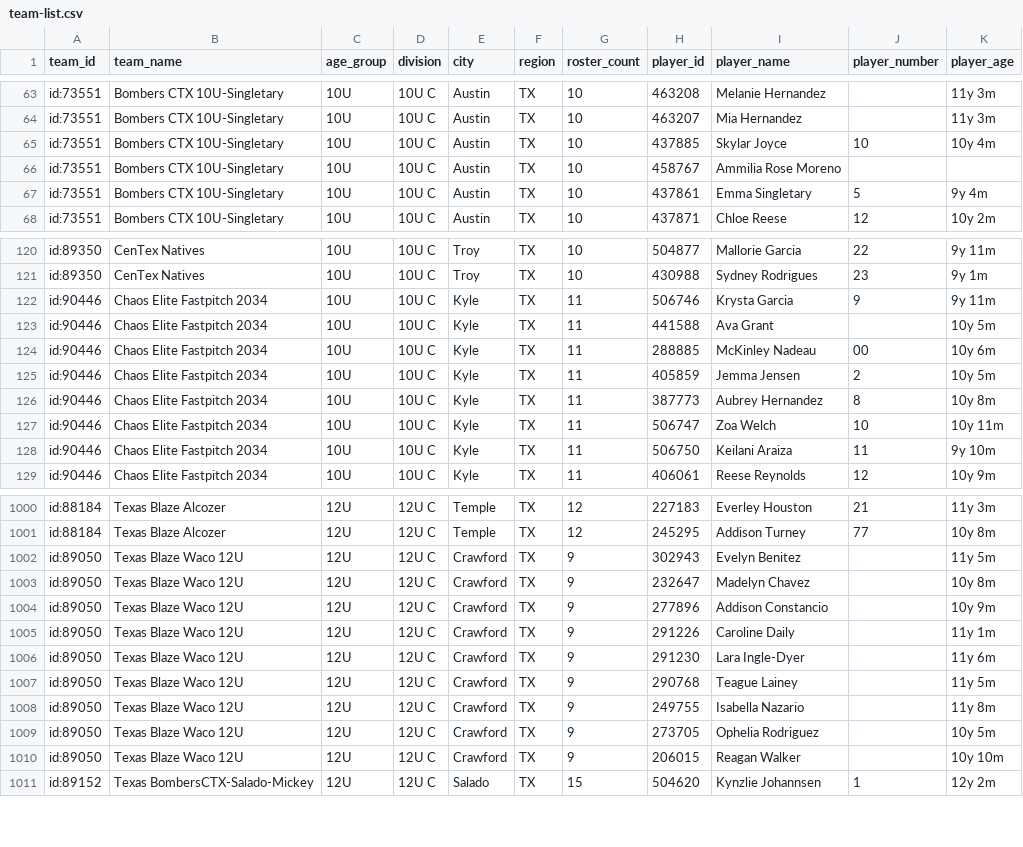
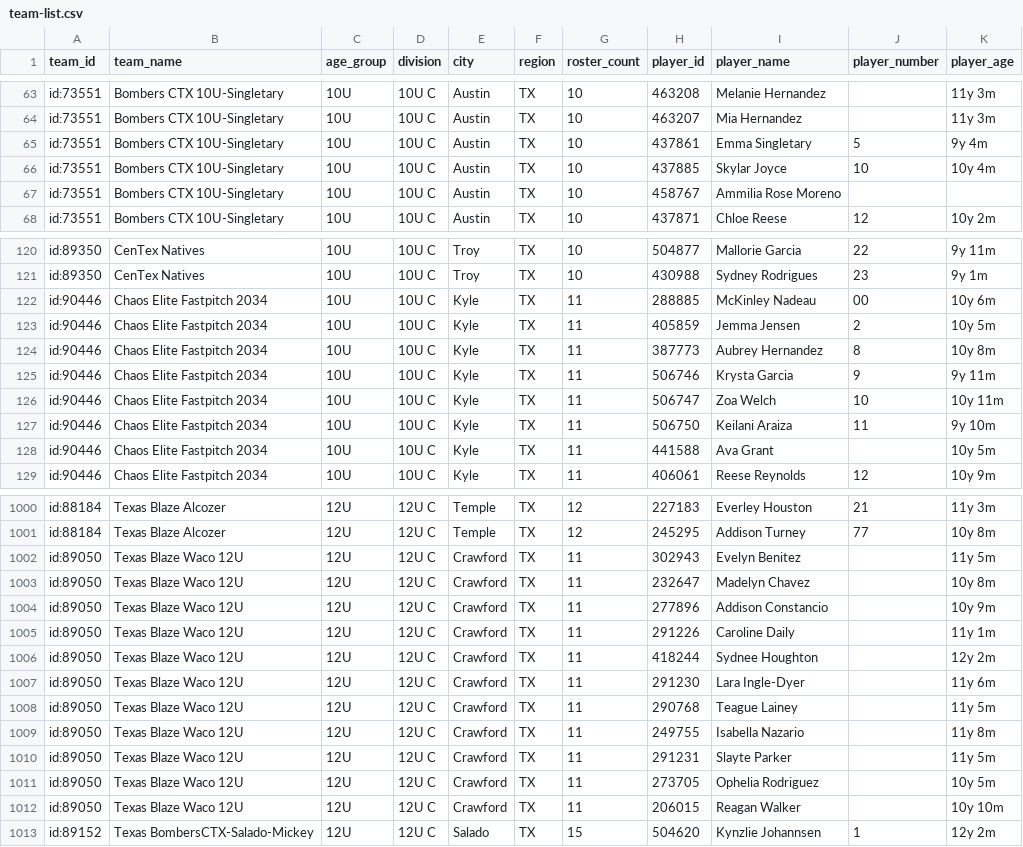
Before and after one commit to jeremiah9980/ncs-monitor, a CSV file: reports/team-list.csv, drawn as a sheet; only a part is shown, gaps mark what is left out; the diff covers the shown part only.

```diff
--- a/reports/team-list.csv
+++ b/reports/team-list.csv
@@ -64,5 +64,5 @@ id:73551,Bombers CTX 10U-Singletary,10U,10U C,Austin,TX,10,463208,Melanie Hernan
 id:73551,Bombers CTX 10U-Singletary,10U,10U C,Austin,TX,10,463207,Mia Hernandez,,11y 3m
+id:73551,Bombers CTX 10U-Singletary,10U,10U C,Austin,TX,10,437861,Emma Singletary,5,9y 4m
 id:73551,Bombers CTX 10U-Singletary,10U,10U C,Austin,TX,10,437885,Skylar Joyce,10,10y 4m
 id:73551,Bombers CTX 10U-Singletary,10U,10U C,Austin,TX,10,458767,Ammilia Rose Moreno,,
-id:73551,Bombers CTX 10U-Singletary,10U,10U C,Austin,TX,10,437861,Emma Singletary,5,9y 4m
 id:73551,Bombers CTX 10U-Singletary,10U,10U C,Austin,TX,10,437871,Chloe Reese,12,10y 2m
@@ -121,4 +121,2 @@ id:89350,CenTex Natives,10U,10U C,Troy,TX,10,504877,Mallorie Garcia,22,9y 11m
 id:89350,CenTex Natives,10U,10U C,Troy,TX,10,430988,Sydney Rodrigues,23,9y 1m
-id:90446,Chaos Elite Fastpitch 2034,10U,10U C,Kyle,TX,11,506746,Krysta Garcia,9,9y 11m
-id:90446,Chaos Elite Fastpitch 2034,10U,10U C,Kyle,TX,11,441588,Ava Grant,,10y 5m
 id:90446,Chaos Elite Fastpitch 2034,10U,10U C,Kyle,TX,11,288885,McKinley Nadeau,00,10y 6m
@@ -126,4 +124,6 @@ id:90446,Chaos Elite Fastpitch 2034,10U,10U C,Kyle,TX,11,405859,Jemma Jensen,2,1
 id:90446,Chaos Elite Fastpitch 2034,10U,10U C,Kyle,TX,11,387773,Aubrey Hernandez,8,10y 8m
+id:90446,Chaos Elite Fastpitch 2034,10U,10U C,Kyle,TX,11,506746,Krysta Garcia,9,9y 11m
 id:90446,Chaos Elite Fastpitch 2034,10U,10U C,Kyle,TX,11,506747,Zoa Welch,10,10y 11m
 id:90446,Chaos Elite Fastpitch 2034,10U,10U C,Kyle,TX,11,506750,Keilani Araiza,11,9y 10m
+id:90446,Chaos Elite Fastpitch 2034,10U,10U C,Kyle,TX,11,441588,Ava Grant,,10y 5m
 id:90446,Chaos Elite Fastpitch 2034,10U,10U C,Kyle,TX,11,406061,Reese Reynolds,12,10y 9m
@@ -1001,11 +1001,13 @@ id:88184,Texas Blaze Alcozer,12U,12U C,Temple,TX,12,227183,Everley Houston,21,11
 id:88184,Texas Blaze Alcozer,12U,12U C,Temple,TX,12,245295,Addison Turney,77,10y 8m
-id:89050,Texas Blaze Waco 12U,12U,12U C,Crawford,TX,9,302943,Evelyn Benitez,,11y 5m
-id:89050,Texas Blaze Waco 12U,12U,12U C,Crawford,TX,9,232647,Madelyn Chavez,,10y 8m
-id:89050,Texas Blaze Waco 12U,12U,12U C,Crawford,TX,9,277896,Addison Constancio,,10y 9m
-id:89050,Texas Blaze Waco 12U,12U,12U C,Crawford,TX,9,291226,Caroline Daily,,11y 1m
-id:89050,Texas Blaze Waco 12U,12U,12U C,Crawford,TX,9,291230,Lara Ingle-Dyer,,11y 6m
-id:89050,Texas Blaze Waco 12U,12U,12U C,Crawford,TX,9,290768,Teague Lainey,,11y 5m
-id:89050,Texas Blaze Waco 12U,12U,12U C,Crawford,TX,9,249755,Isabella Nazario,,11y 8m
-id:89050,Texas Blaze Waco 12U,12U,12U C,Crawford,TX,9,273705,Ophelia Rodriguez,,10y 5m
-id:89050,Texas Blaze Waco 12U,12U,12U C,Crawford,TX,9,206015,Reagan Walker,,10y 10m
+id:89050,Texas Blaze Waco 12U,12U,12U C,Crawford,TX,11,302943,Evelyn Benitez,,11y 5m
+id:89050,Texas Blaze Waco 12U,12U,12U C,Crawford,TX,11,232647,Madelyn Chavez,,10y 8m
+id:89050,Texas Blaze Waco 12U,12U,12U C,Crawford,TX,11,277896,Addison Constancio,,10y 9m
+id:89050,Texas Blaze Waco 12U,12U,12U C,Crawford,TX,11,291226,Caroline Daily,,11y 1m
+id:89050,Texas Blaze Waco 12U,12U,12U C,Crawford,TX,11,418244,Sydnee Houghton,,12y 2m
+id:89050,Texas Blaze Waco 12U,12U,12U C,Crawford,TX,11,291230,Lara Ingle-Dyer,,11y 6m
+id:89050,Texas Blaze Waco 12U,12U,12U C,Crawford,TX,11,290768,Teague Lainey,,11y 5m
+id:89050,Texas Blaze Waco 12U,12U,12U C,Crawford,TX,11,249755,Isabella Nazario,,11y 8m
+id:89050,Texas Blaze Waco 12U,12U,12U C,Crawford,TX,11,291231,Slayte Parker,,11y 5m
+id:89050,Texas Blaze Waco 12U,12U,12U C,Crawford,TX,11,273705,Ophelia Rodriguez,,10y 5m
+id:89050,Texas Blaze Waco 12U,12U,12U C,Crawford,TX,11,206015,Reagan Walker,,10y 10m
 id:89152,Texas BombersCTX-Salado-Mickey,12U,12U C,Salado,TX,15,504620,Kynzlie Johannsen,1,12y 2m
```
Also changed, not shown: 22 moved rows elsewhere in this file, reports/changelog.csv, 4 other files.
